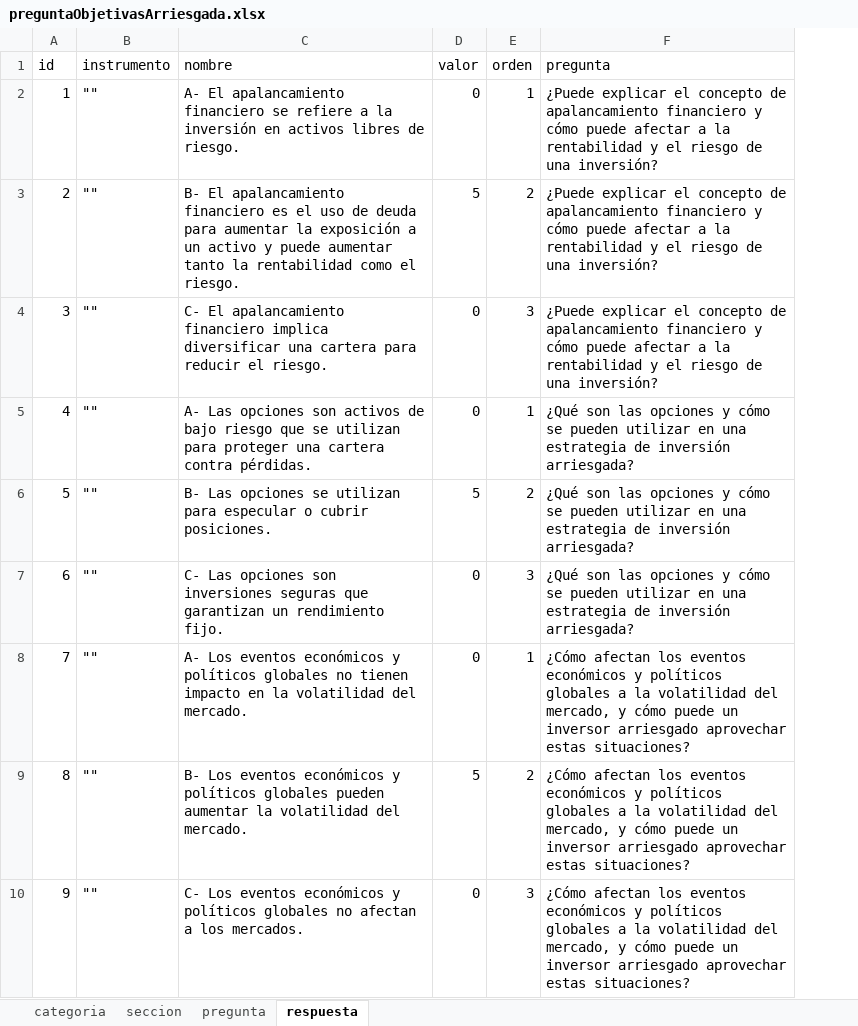
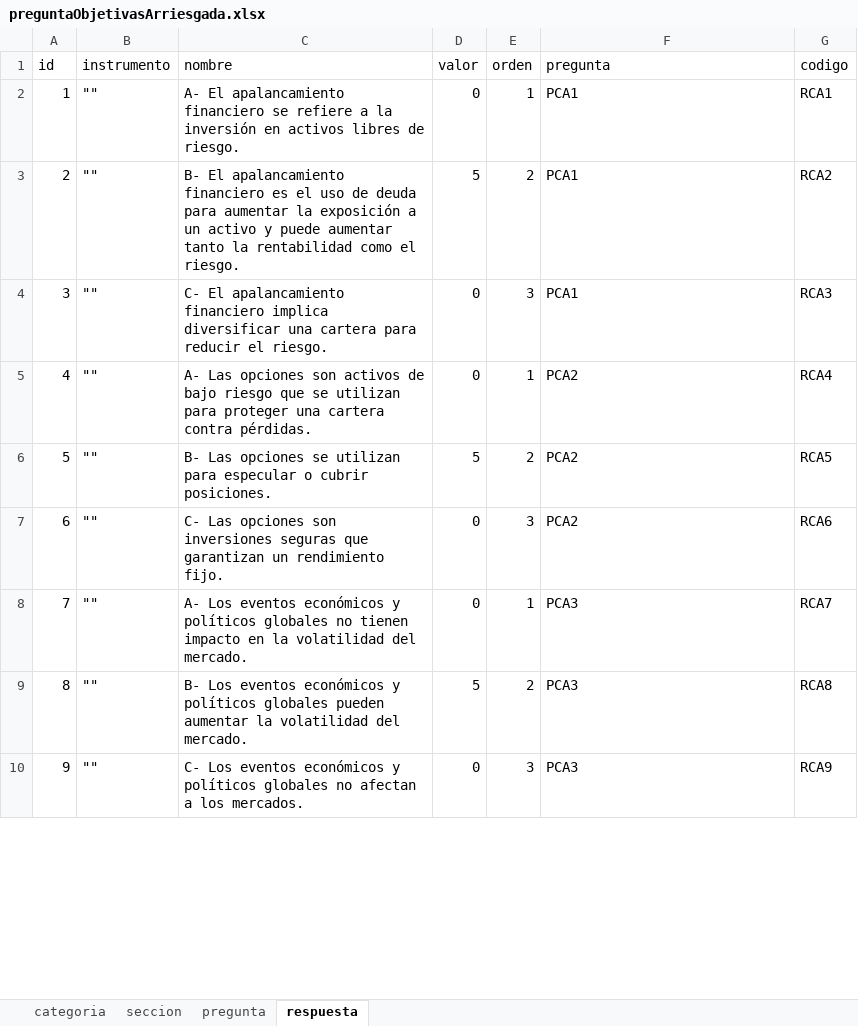
Before and after one commit to FernandoSullca/TPI-Front, an Excel workbook: __mocks__/Preguntas Completas Por Tipo/preguntaObjetivasArriesgada.xlsx, sheet respuesta, drawn as a sheet; only a part is shown; values as stored, in another font and other column widths than the file's, no borders; the diff covers the shown part only; the diff names each change by its address in the sheet, - before the commit and + after, or states it on an @@ line.

```diff
--- a/__mocks__/Preguntas Completas Por Tipo/preguntaObjetivasArriesgada.xlsx (sheet respuesta)
+++ b/__mocks__/Preguntas Completas Por Tipo/preguntaObjetivasArriesgada.xlsx (sheet respuesta)
+column G (codigo), rows 2-10: RCA1 | RCA2 | RCA3 | RCA4 | RCA5 | RCA6 | RCA7 | RCA8 | RCA9
-F2:F4 (pregunta): ¿Puede explicar el concepto de apalancamiento financiero y cómo puede afectar a la rentabilidad y el riesgo de una inversión?
+F2:F4 (pregunta): PCA1
-F5:F7 (pregunta): ¿Qué son las opciones y cómo se pueden utilizar en una estrategia de inversión arriesgada?
+F5:F7 (pregunta): PCA2
-F8:F10 (pregunta): ¿Cómo afectan los eventos económicos y políticos globales a la volatilidad del mercado, y cómo puede un inversor arriesgado aprovechar estas situaciones?
+F8:F10 (pregunta): PCA3
```
Also changed, not shown: 9 edited cells elsewhere in this sheet, sheet pregunta, __mocks__/Preguntas Completas Por Tipo/preguntaObjetivasConservador.xlsx, __mocks__/Preguntas Completas Por Tipo/preguntaObjetivasModerado.xlsx, 1 other file.
